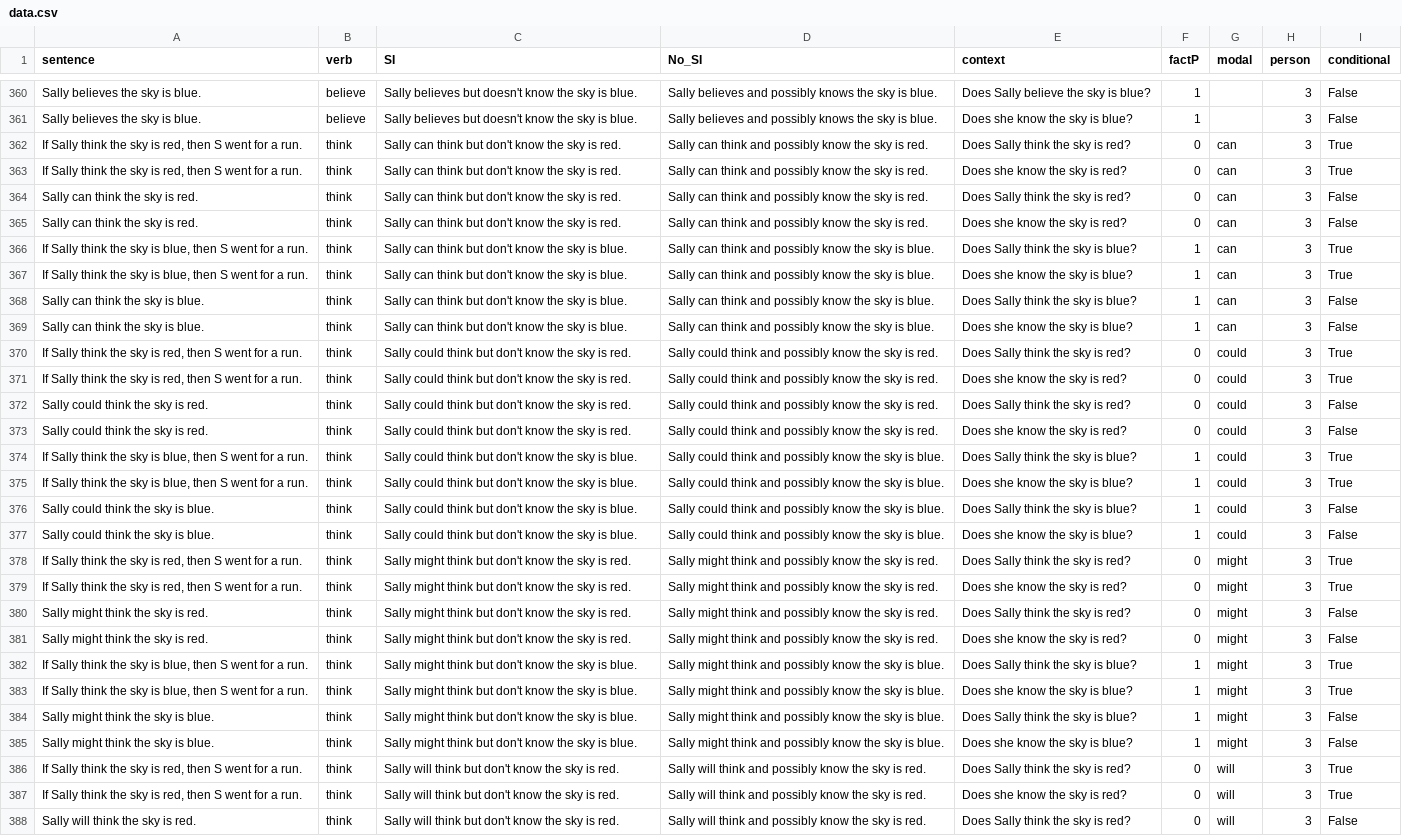
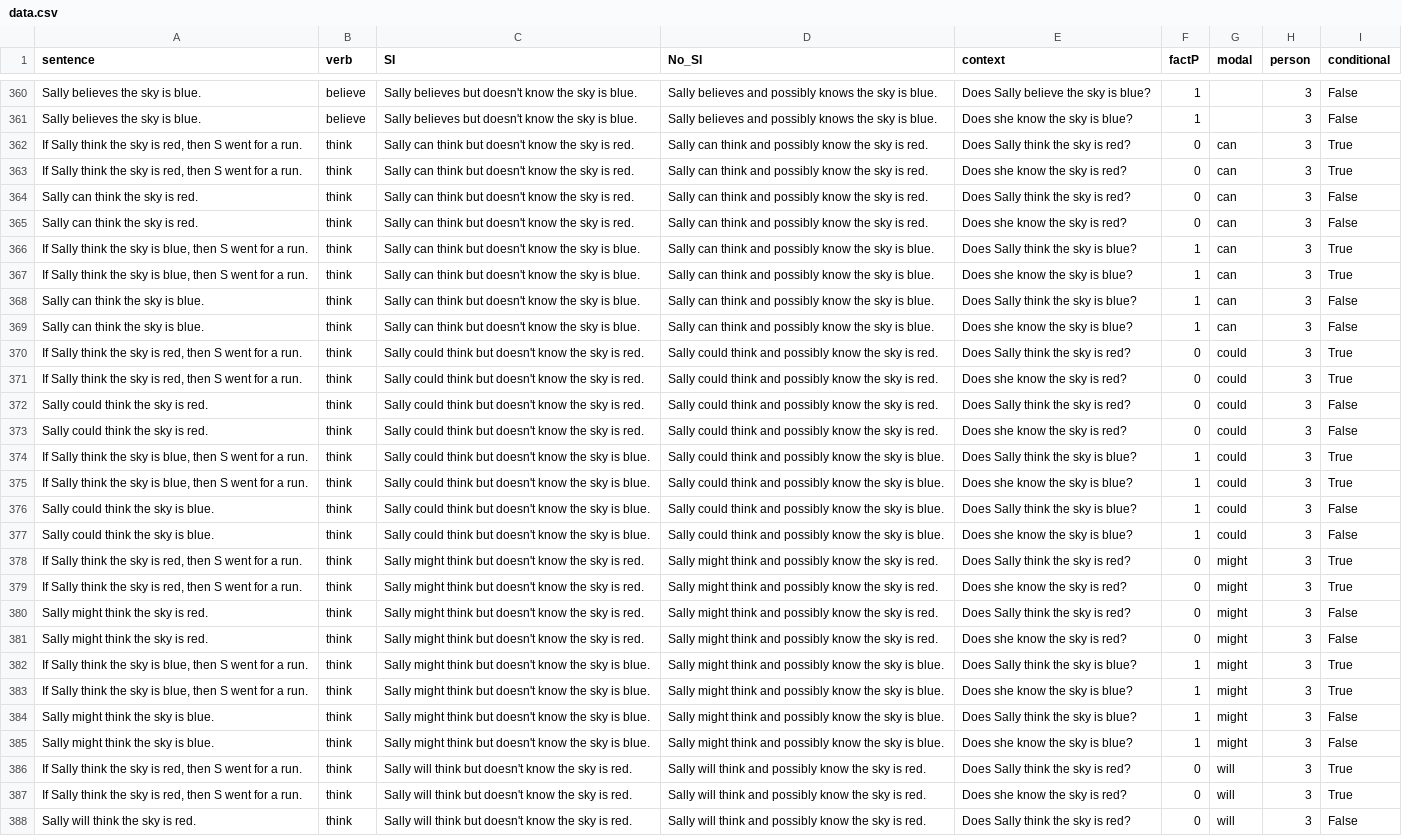
Before and after one commit to AmandaPop/reasoning-judgements, a CSV file: data_csv/data.csv, drawn as a sheet; only a part is shown, gaps mark what is left out; the diff covers the shown part only; the diff names each change by its address in the sheet, - before the commit and + after, or states it on an @@ line.

```diff
--- a/data_csv/data.csv
+++ b/data_csv/data.csv
-C362:C365 (SI): …think but don't know the…
+C362:C365 (SI): …think but doesn't know the…
-C366:C369 (SI): …think but don't know the…
+C366:C369 (SI): …think but doesn't know the…
-C370:C373 (SI): …think but don't know the…
+C370:C373 (SI): …think but doesn't know the…
-C374:C377 (SI): …think but don't know the…
+C374:C377 (SI): …think but doesn't know the…
-C378:C381 (SI): …think but don't know the…
+C378:C381 (SI): …think but doesn't know the…
-C382:C385 (SI): …think but don't know the…
+C382:C385 (SI): …think but doesn't know the…
-C386:C388 (SI): …think but don't know the…
+C386:C388 (SI): …think but doesn't know the…
```
Also changed, not shown: 101 edited cells elsewhere in this file, 1 other file.
